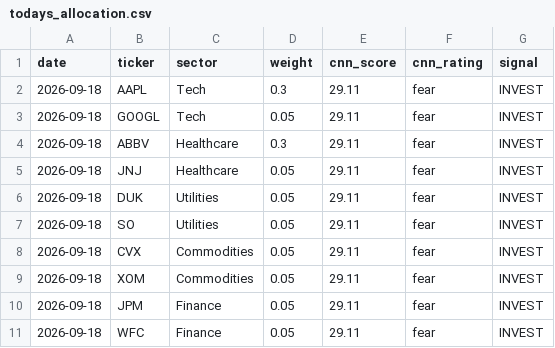
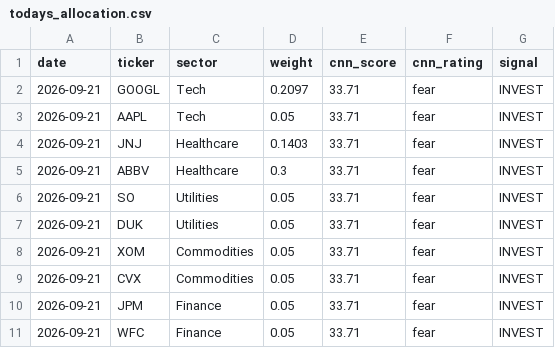
Before and after one commit to JAIDEEP-TRIP/portfolio-optimization, a CSV file: outputs/todays_allocation.csv, drawn as a sheet.

```diff
--- a/outputs/todays_allocation.csv
+++ b/outputs/todays_allocation.csv
@@ -1,11 +1,11 @@
 date,ticker,sector,weight,cnn_score,cnn_rating,signal
-2026-09-18,AAPL,Tech,0.3,29.11,fear,INVEST
-2026-09-18,GOOGL,Tech,0.05,29.11,fear,INVEST
-2026-09-18,ABBV,Healthcare,0.3,29.11,fear,INVEST
-2026-09-18,JNJ,Healthcare,0.05,29.11,fear,INVEST
-2026-09-18,DUK,Utilities,0.05,29.11,fear,INVEST
-2026-09-18,SO,Utilities,0.05,29.11,fear,INVEST
-2026-09-18,CVX,Commodities,0.05,29.11,fear,INVEST
-2026-09-18,XOM,Commodities,0.05,29.11,fear,INVEST
-2026-09-18,JPM,Finance,0.05,29.11,fear,INVEST
-2026-09-18,WFC,Finance,0.05,29.11,fear,INVEST
+2026-09-21,GOOGL,Tech,0.2097,33.71,fear,INVEST
+2026-09-21,AAPL,Tech,0.05,33.71,fear,INVEST
+2026-09-21,JNJ,Healthcare,0.1403,33.71,fear,INVEST
+2026-09-21,ABBV,Healthcare,0.3,33.71,fear,INVEST
+2026-09-21,SO,Utilities,0.05,33.71,fear,INVEST
+2026-09-21,DUK,Utilities,0.05,33.71,fear,INVEST
+2026-09-21,XOM,Commodities,0.05,33.71,fear,INVEST
+2026-09-21,CVX,Commodities,0.05,33.71,fear,INVEST
+2026-09-21,JPM,Finance,0.05,33.71,fear,INVEST
+2026-09-21,WFC,Finance,0.05,33.71,fear,INVEST
```
Also changed, not shown: outputs/portfolio_values.csv, outputs/summary.csv, 5 other files.
